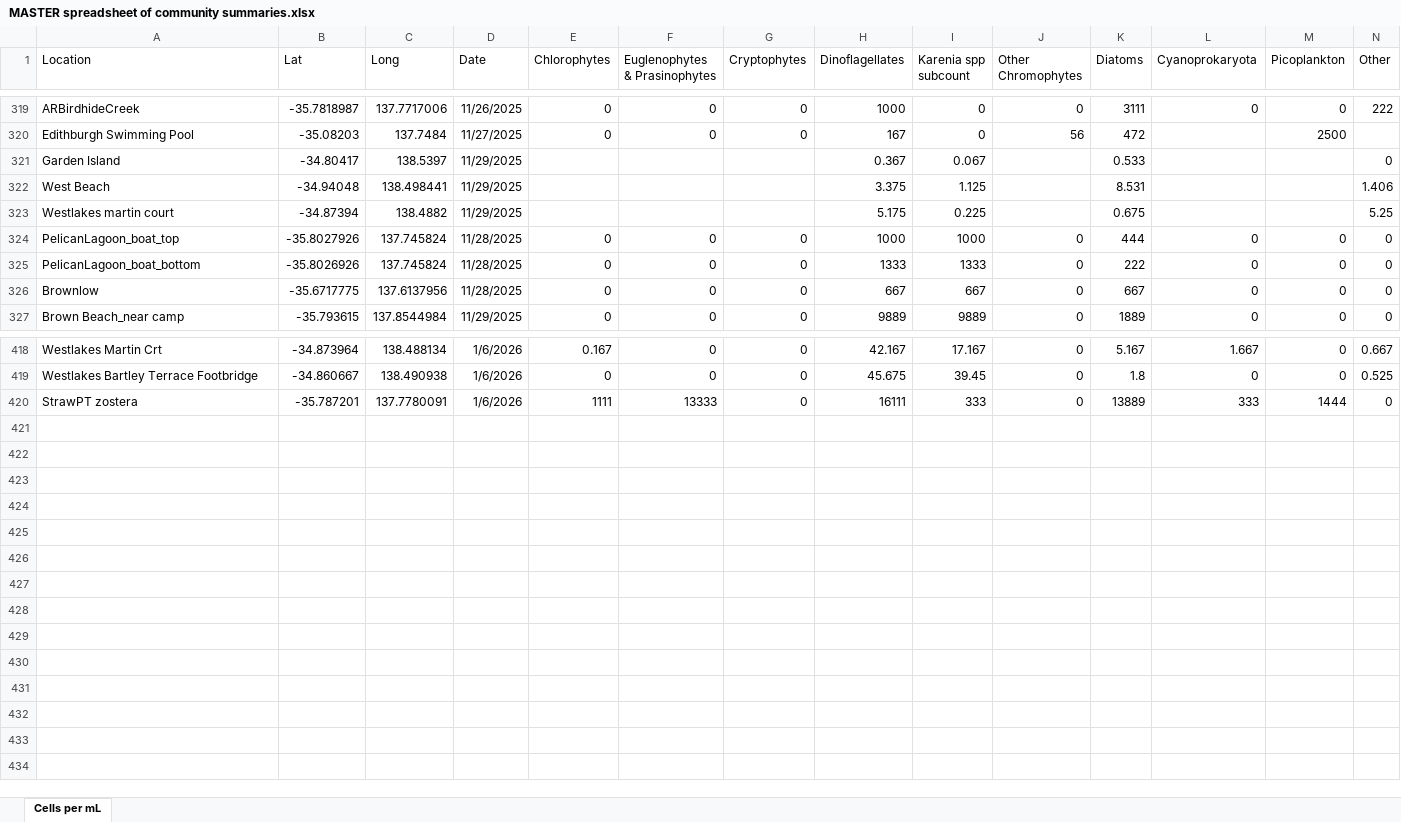
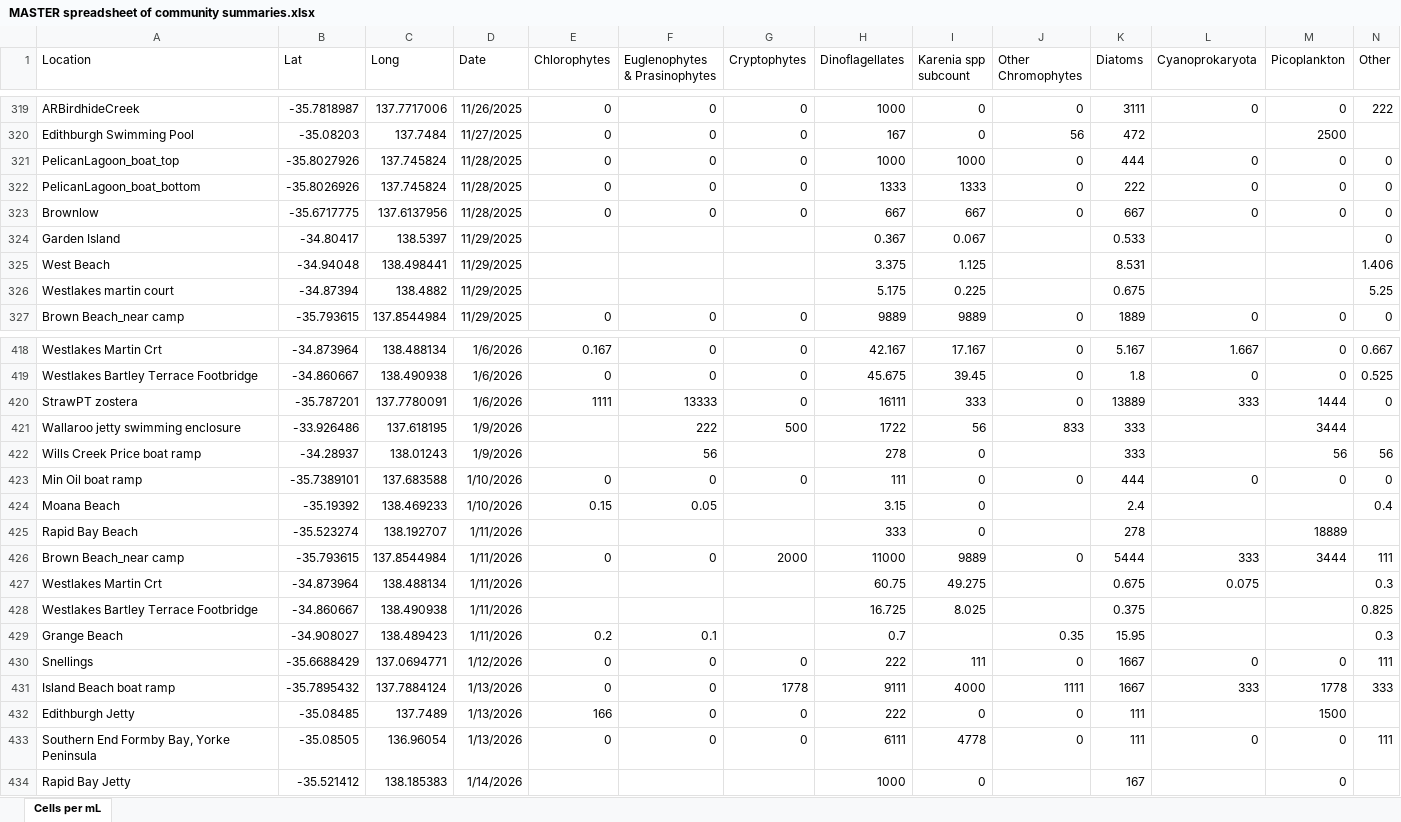
Before and after one commit to LukeMosley/SA_Algal_Bloom, an Excel workbook: MASTER spreadsheet of community summaries.xlsx, sheet Cells per mL, drawn as a sheet; only a part is shown, gaps mark what is left out; values as stored, in another font and other column widths than the file's, no borders; rows hold the shown columns only; the diff names each change by its address in the sheet, - before the commit and + after, or states it on an @@ line.

Commit message:
Add files via upload

```diff
--- a/MASTER spreadsheet of community summaries.xlsx (sheet Cells per mL)
+++ b/MASTER spreadsheet of community summaries.xlsx (sheet Cells per mL)
@@ row 324 moved to row 321: PelicanLagoon_boat_top @@
@@ row 325 moved to row 322: PelicanLagoon_boat_bottom @@
@@ row 326 moved to row 323: Brownlow @@
+row 421: Wallaroo jetty swimming enclosure | -33.926486 | 137.618195 | 1/9/2026 |  | 222 | 500 | 1722 | 56 | 833 | 333 |  | 3444
+row 422: Wills Creek Price boat ramp | -34.28937 | 138.01243 | 1/9/2026 |  | 56 |  | 278 | 0 |  | 333 |  | 56 | 56
+row 423: Min Oil boat ramp | -35.7389101 | 137.683588 | 1/10/2026 | 0 | 0 | 0 | 111 | 0 | 0 | 444 | 0 | 0 | 0
+row 424: Moana Beach | -35.19392 | 138.469233 | 1/10/2026 | 0.15 | 0.05 |  | 3.15 | 0 |  | 2.4 |  |  | 0.4
+row 425: Rapid Bay Beach | -35.523274 | 138.192707 | 1/11/2026 |  |  |  | 333 | 0 |  | 278 |  | 18889
+row 426: Brown Beach_near camp | -35.793615 | 137.8544984 | 1/11/2026 | 0 | 0 | 2000 | 11000 | 9889 | 0 | 5444 | 333 | 3444 | 111
+row 427: Westlakes Martin Crt | -34.873964 | 138.488134 | 1/11/2026 |  |  |  | 60.75 | 49.275 |  | 0.675 | 0.075 |  | 0.3
+row 428: Westlakes Bartley Terrace Footbridge | -34.860667 | 138.490938 | 1/11/2026 |  |  |  | 16.725 | 8.025 |  | 0.375 |  |  | 0.825
+row 429: Grange Beach | -34.908027 | 138.489423 | 1/11/2026 | 0.2 | 0.1 |  | 0.7 |  | 0.35 | 15.95 |  |  | 0.3
+row 430: Snellings | -35.6688429 | 137.0694771 | 1/12/2026 | 0 | 0 | 0 | 222 | 111 | 0 | 1667 | 0 | 0 | 111
+row 431: Island Beach boat ramp | -35.7895432 | 137.7884124 | 1/13/2026 | 0 | 0 | 1778 | 9111 | 4000 | 1111 | 1667 | 333 | 1778 | 333
+row 432: Edithburgh Jetty | -35.08485 | 137.7489 | 1/13/2026 | 166 | 0 | 0 | 222 | 0 | 0 | 111 |  | 1500
+row 433: Southern End Formby Bay, Yorke Peninsula | -35.08505 | 136.96054 | 1/13/2026 | 0 | 0 | 0 | 6111 | 4778 | 0 | 111 | 0 | 0 | 111
+row 434: Rapid Bay Jetty | -35.521412 | 138.185383 | 1/14/2026 |  |  |  | 1000 | 0 |  | 167 |  | 0
```
